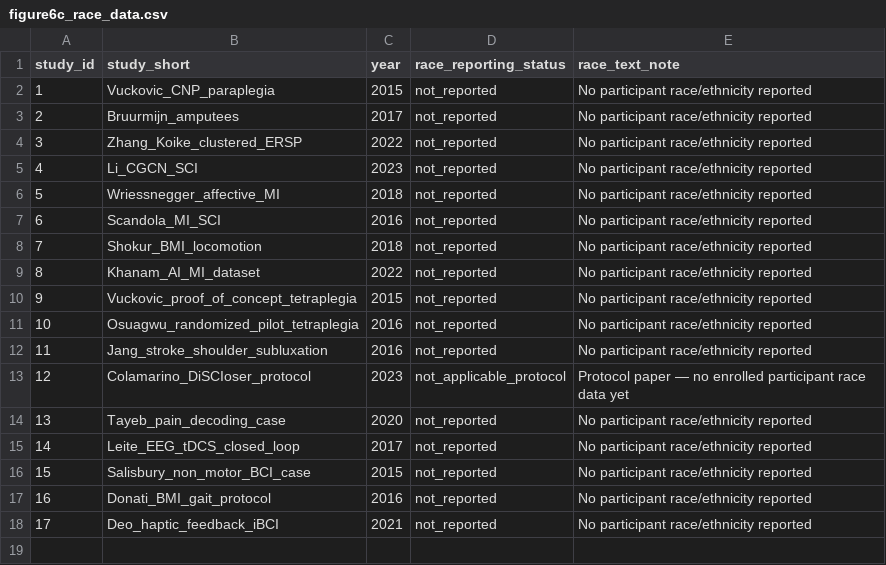
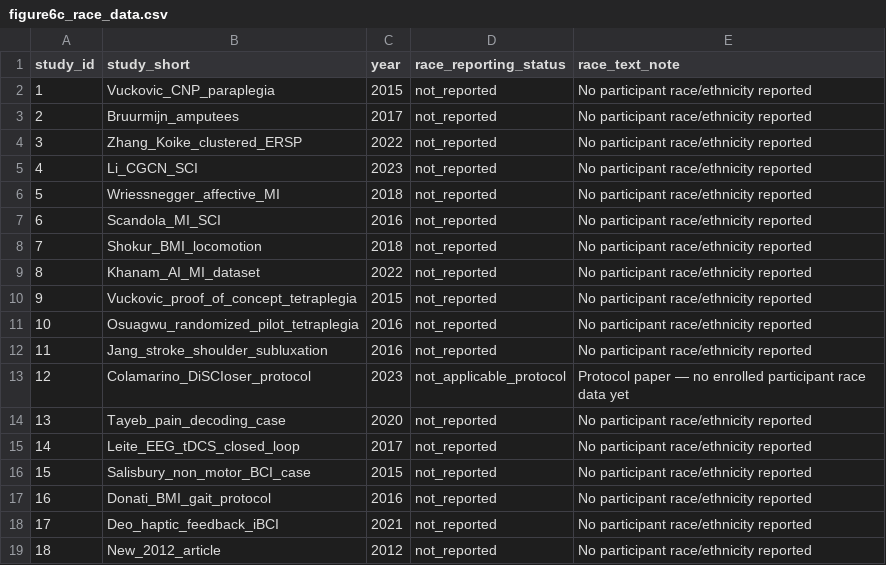
Before and after one commit to KQCodezX/bibliometric-research-internship-spring-2026, a CSV file: Week 4 Data Figures/Race/figure6c_race_data.csv, drawn as a sheet; the diff names each change by its address in the sheet, - before the commit and + after, or states it on an @@ line.

Commit message:
Updated script for additional article

```diff
--- a/Week 4 Data Figures/Race/figure6c_race_data.csv
+++ b/Week 4 Data Figures/Race/figure6c_race_data.csv
+row 19: 18 | New_2012_article | 2012 | not_reported | No participant race/ethnicity reported
```
Also changed, not shown: Week 4 Data Figures/Age/figure6b_age_bins.csv, 8 other files.
